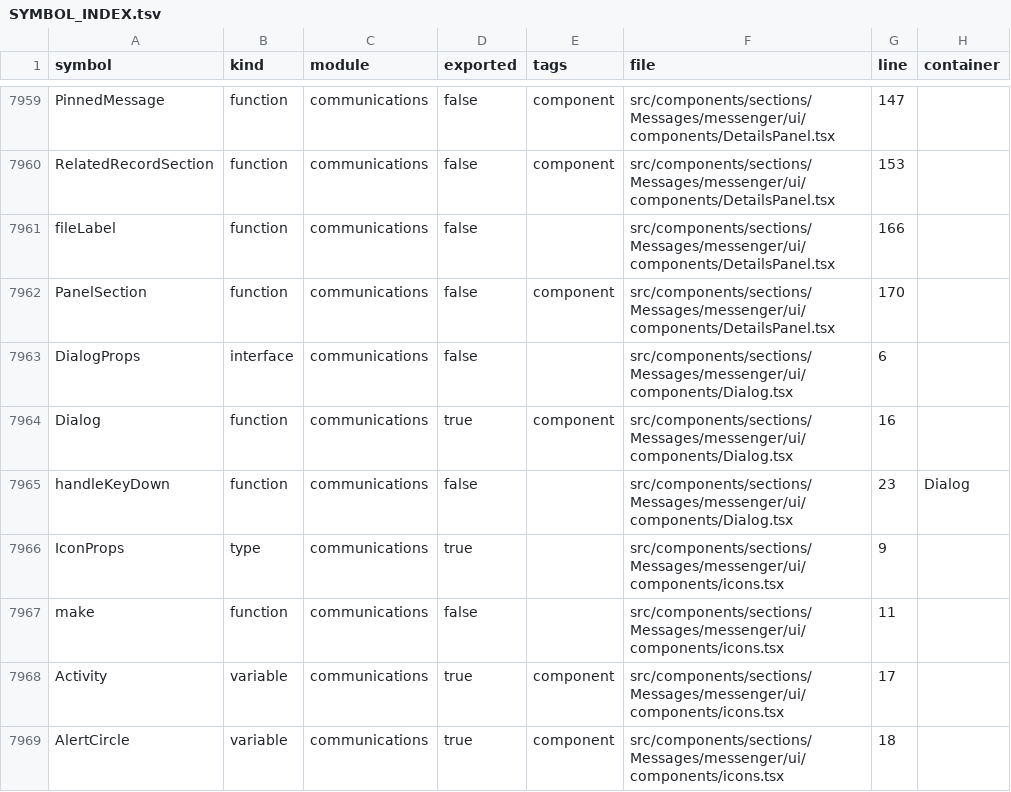
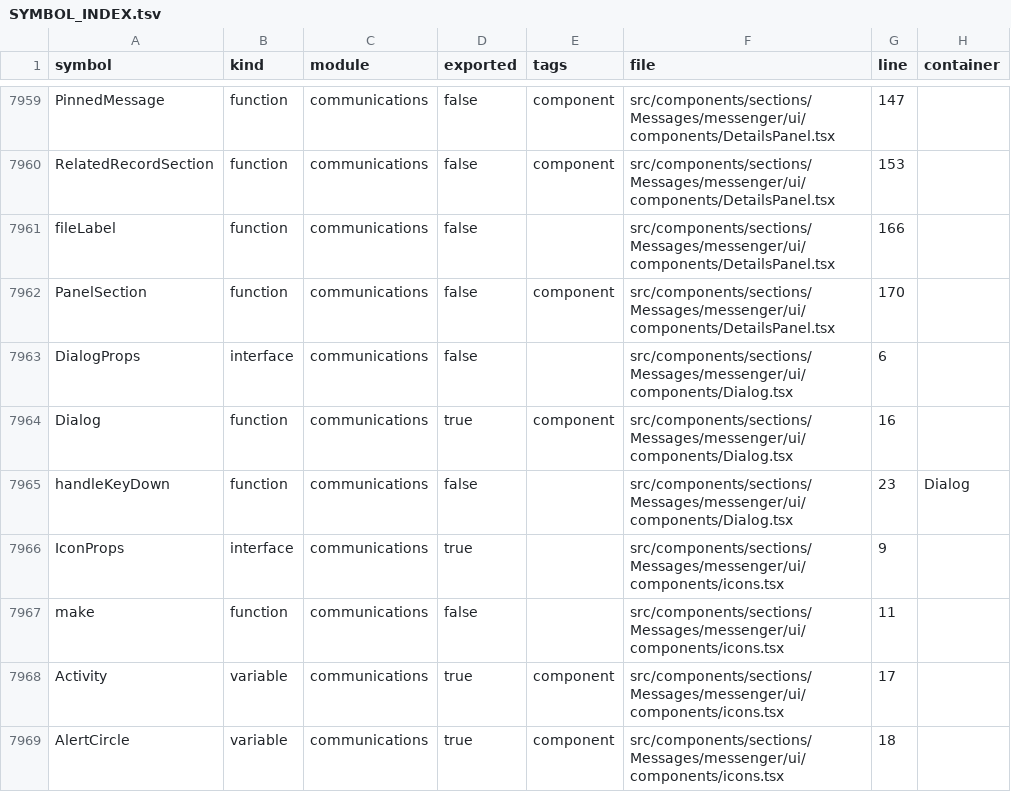
Before and after one commit to storesmarthaven-source/Siommac, a TSV file: docs/generated/SYMBOL_INDEX.tsv, drawn as a sheet; only a part is shown, gaps mark what is left out; the diff covers the shown part only.

```diff
--- a/docs/generated/SYMBOL_INDEX.tsv
+++ b/docs/generated/SYMBOL_INDEX.tsv
@@ -7965,3 +7965,3 @@ Dialog	function	communications	true	component	src/components/sections/Messages/m
 handleKeyDown	function	communications	false		src/components/sections/Messages/messenger/ui/components/Dialog.tsx	23	Dialog
-IconProps	type	communications	true		src/components/sections/Messages/messenger/ui/components/icons.tsx	9	
+IconProps	interface	communications	true		src/components/sections/Messages/messenger/ui/components/icons.tsx	9	
 make	function	communications	false		src/components/sections/Messages/messenger/ui/components/icons.tsx	11	
```
Also changed, not shown: 24 edited cells elsewhere in this file, 38 other files.
